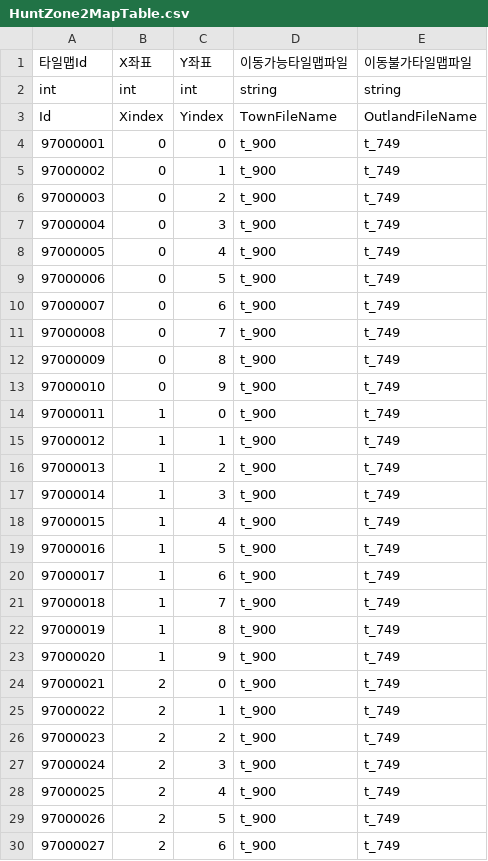
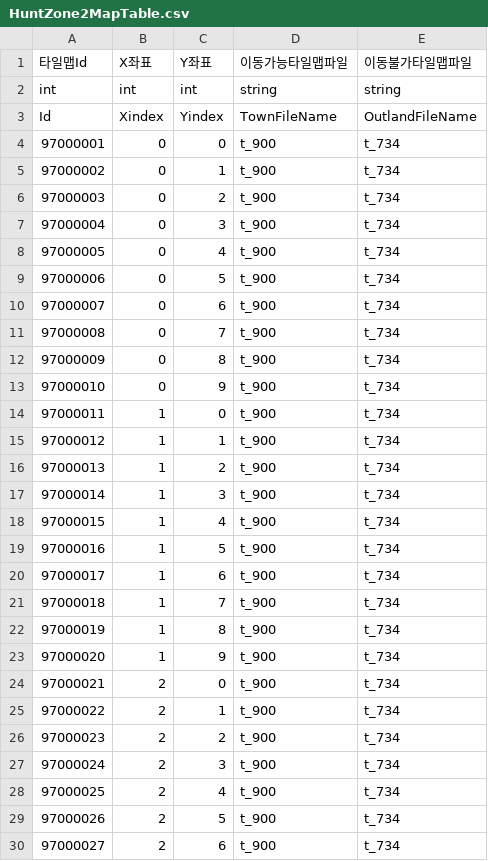
Before and after one commit to HAGU-G/Team-Lost-Vikings, a CSV file: Assets/DataTable/HuntZone2MapTable.csv, drawn as a sheet; only a part is shown; the diff covers the shown part only.

```diff
--- a/Assets/DataTable/HuntZone2MapTable.csv
+++ b/Assets/DataTable/HuntZone2MapTable.csv
@@ -3,28 +3,28 @@ int,int,int,string,string
 Id,Xindex,Yindex,TownFileName,OutlandFileName
-97000001,0,0,t_900,t_749
-97000002,0,1,t_900,t_749
-97000003,0,2,t_900,t_749
-97000004,0,3,t_900,t_749
-97000005,0,4,t_900,t_749
-97000006,0,5,t_900,t_749
-97000007,0,6,t_900,t_749
-97000008,0,7,t_900,t_749
-97000009,0,8,t_900,t_749
-97000010,0,9,t_900,t_749
-97000011,1,0,t_900,t_749
-97000012,1,1,t_900,t_749
-97000013,1,2,t_900,t_749
-97000014,1,3,t_900,t_749
-97000015,1,4,t_900,t_749
-97000016,1,5,t_900,t_749
-97000017,1,6,t_900,t_749
-97000018,1,7,t_900,t_749
-97000019,1,8,t_900,t_749
-97000020,1,9,t_900,t_749
-97000021,2,0,t_900,t_749
-97000022,2,1,t_900,t_749
-97000023,2,2,t_900,t_749
-97000024,2,3,t_900,t_749
-97000025,2,4,t_900,t_749
-97000026,2,5,t_900,t_749
-97000027,2,6,t_900,t_749
+97000001,0,0,t_900,t_734
+97000002,0,1,t_900,t_734
+97000003,0,2,t_900,t_734
+97000004,0,3,t_900,t_734
+97000005,0,4,t_900,t_734
+97000006,0,5,t_900,t_734
+97000007,0,6,t_900,t_734
+97000008,0,7,t_900,t_734
+97000009,0,8,t_900,t_734
+97000010,0,9,t_900,t_734
+97000011,1,0,t_900,t_734
+97000012,1,1,t_900,t_734
+97000013,1,2,t_900,t_734
+97000014,1,3,t_900,t_734
+97000015,1,4,t_900,t_734
+97000016,1,5,t_900,t_734
+97000017,1,6,t_900,t_734
+97000018,1,7,t_900,t_734
+97000019,1,8,t_900,t_734
+97000020,1,9,t_900,t_734
+97000021,2,0,t_900,t_734
+97000022,2,1,t_900,t_734
+97000023,2,2,t_900,t_734
+97000024,2,3,t_900,t_734
+97000025,2,4,t_900,t_734
+97000026,2,5,t_900,t_734
+97000027,2,6,t_900,t_734
```
Also changed, not shown: 73 edited cells elsewhere in this file, Assets/DataTable/HuntZone1MapTable.csv, Assets/DataTable/HuntZone3MapTable.csv, 1 other file.
